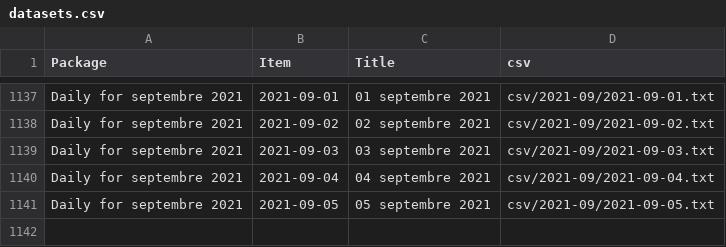
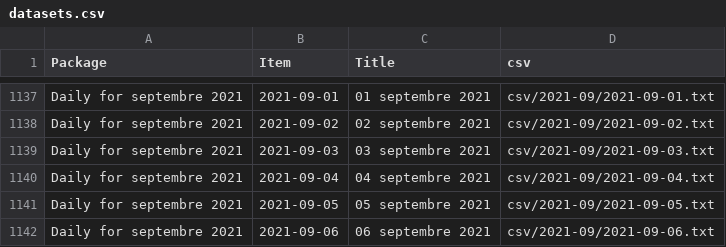
Before and after one commit to jsreynaud/jsreynaud.github.io, a CSV file: datasets.csv, drawn as a sheet; only a part is shown, gaps mark what is left out; the diff names each change by its address in the sheet, - before the commit and + after, or states it on an @@ line.

Commit message:
Autocommit stats lundi 6 septembre 2021, 16:04:46 (UTC+0000)

```diff
--- a/datasets.csv
+++ b/datasets.csv
+row 1142: Daily for septembre 2021 | 2021-09-06 | 06 septembre 2021 | csv/2021-09/2021-09-06.txt
```
Also changed, not shown: 5 other files.
